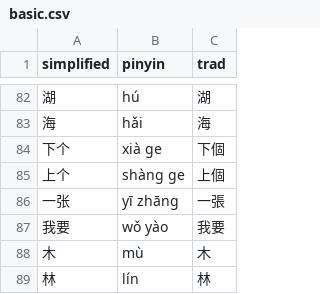
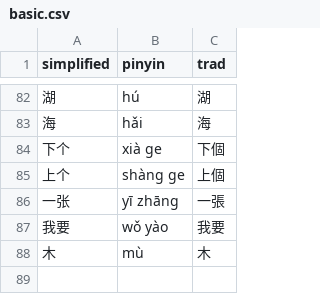
Before and after one commit to albert-yu/han-zi, a CSV file: phrases/basic.csv, drawn as a sheet; only a part is shown, gaps mark what is left out; the diff names each change by its address in the sheet, - before the commit and + after, or states it on an @@ line.

Commit message:
remove lin

```diff
--- a/phrases/basic.csv
+++ b/phrases/basic.csv
-row 89: 林 | lín | 林
```
